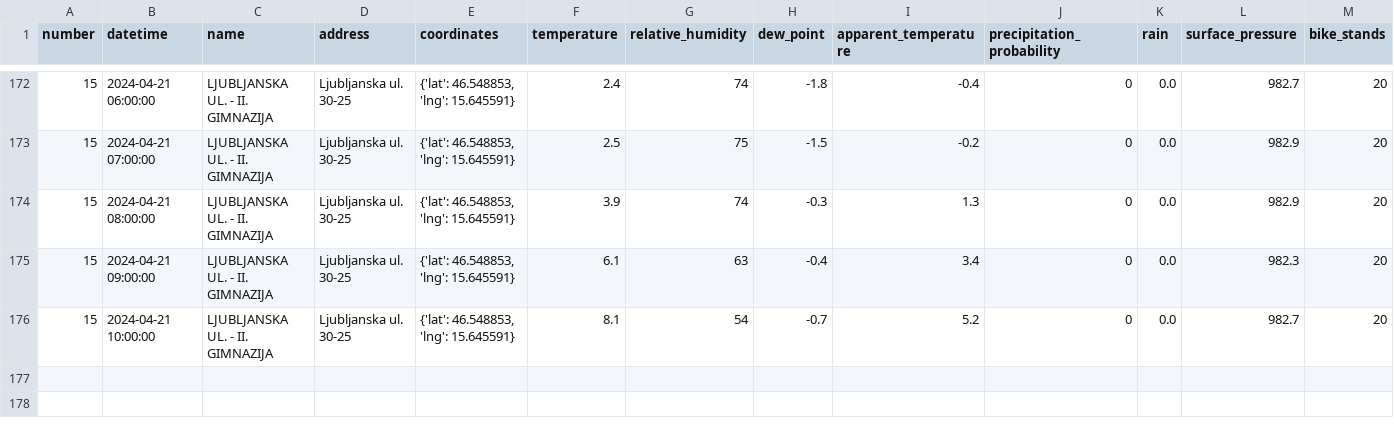
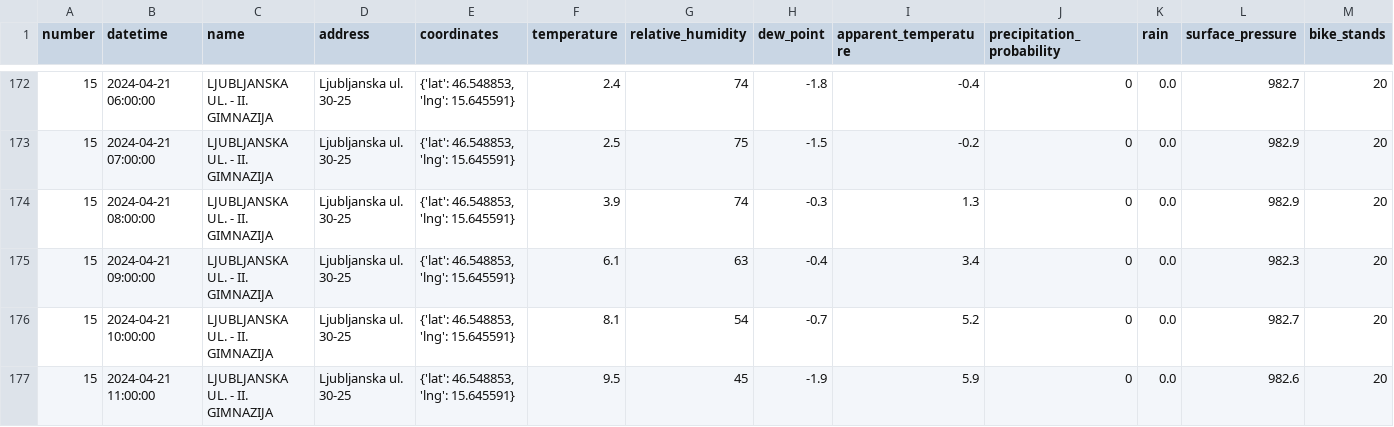
Before and after one commit to ChiefPatrik/mBikePredictions, a CSV file: data/processed/station15_data.csv, drawn as a sheet; only a part is shown, gaps mark what is left out; rows hold the shown columns only; the diff names each change by its address in the sheet, - before the commit and + after, or states it on an @@ line.

```diff
--- a/data/processed/station15_data.csv
+++ b/data/processed/station15_data.csv
+row 177: 15 | 2024-04-21 11:00:00 | LJUBLJANSKA UL. - II. GIMNAZIJA | Ljubljanska ul. 30-25 | {'lat': 46.548853, 'lng': 15.645591} | 9.5 | 45 | -1.9 | 5.9 | 0 | 0.0 | 982.6 | 20
```
Also changed, not shown: data/processed/station13_data.csv, data/processed/station21_data.csv, 28 other files.
